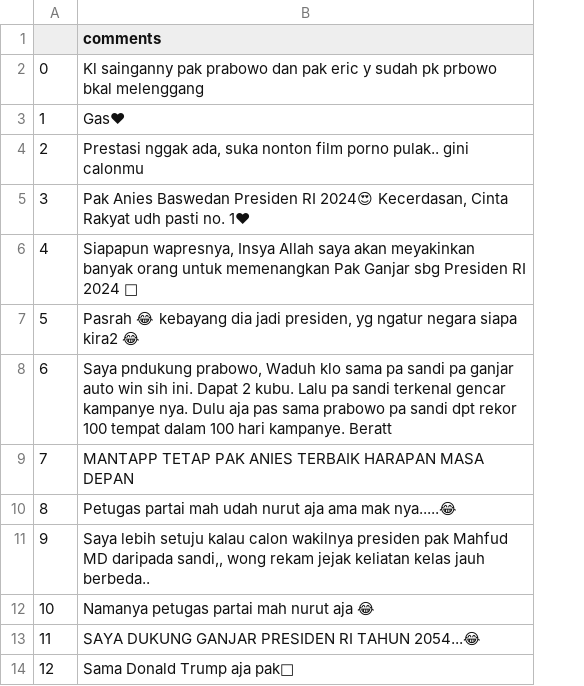
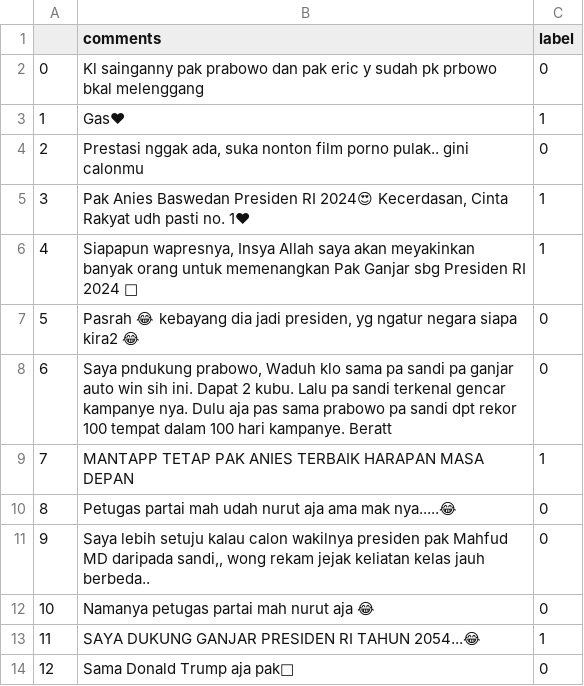
Before and after one commit to AureliusIvan/Sentiment-Analysis-of-Indonesia-Presidential-Election-2024-based-on-Instagram-Comments, a CSV file: Dataset/Detik/detik_ganjar_before.csv, drawn as a sheet; only a part is shown; the diff names each change by its address in the sheet, - before the commit and + after, or states it on an @@ line.

Commit message:
update : ganjar detik labelled

```diff
--- a/Dataset/Detik/detik_ganjar_before.csv
+++ b/Dataset/Detik/detik_ganjar_before.csv
+column C (label), rows 2-14: 0 | 1 | 0 | 1 | 1 | 0 | 0 | 1 | 0 | 0 | 0 | 1 | 0
```
Also changed, not shown: Dataset/Detik/detik_ganjar_after.csv.
